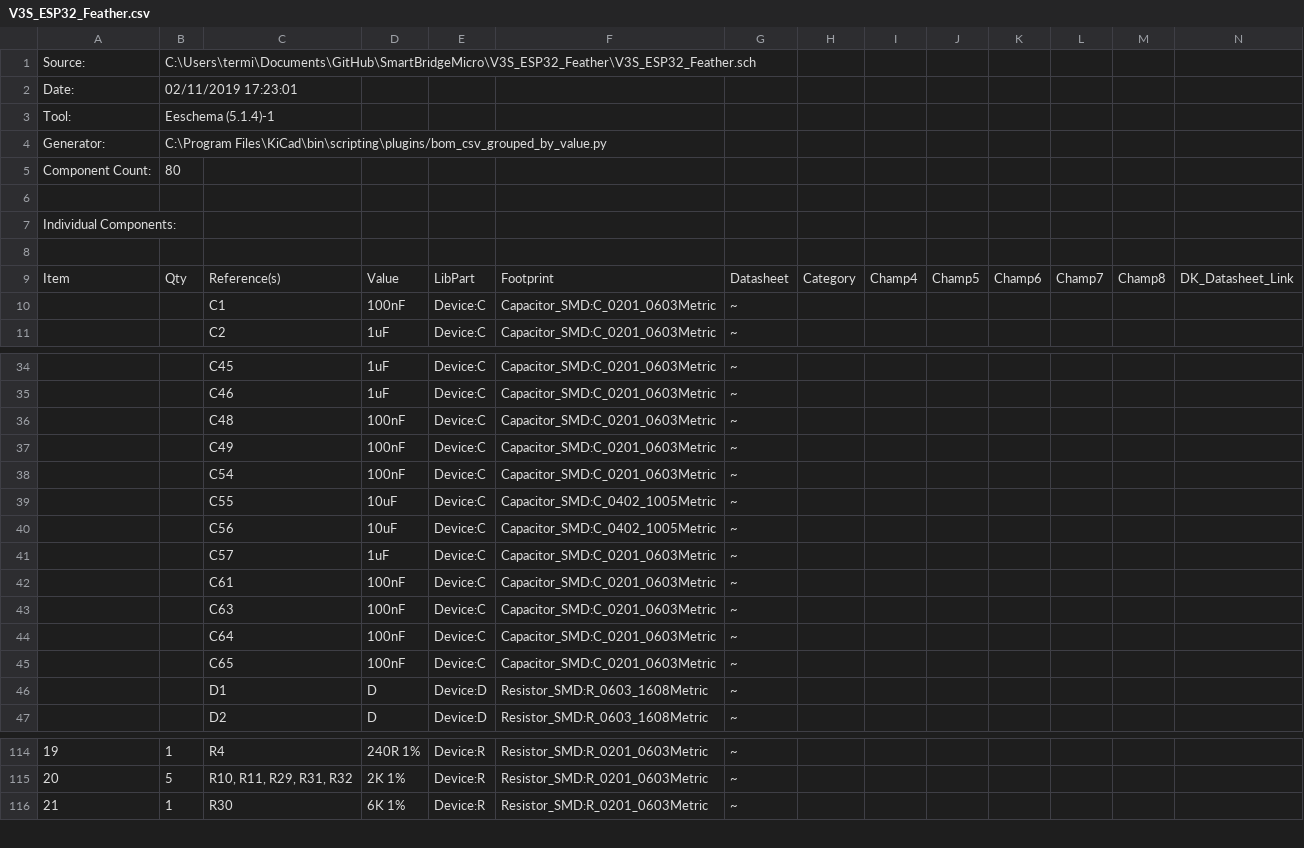
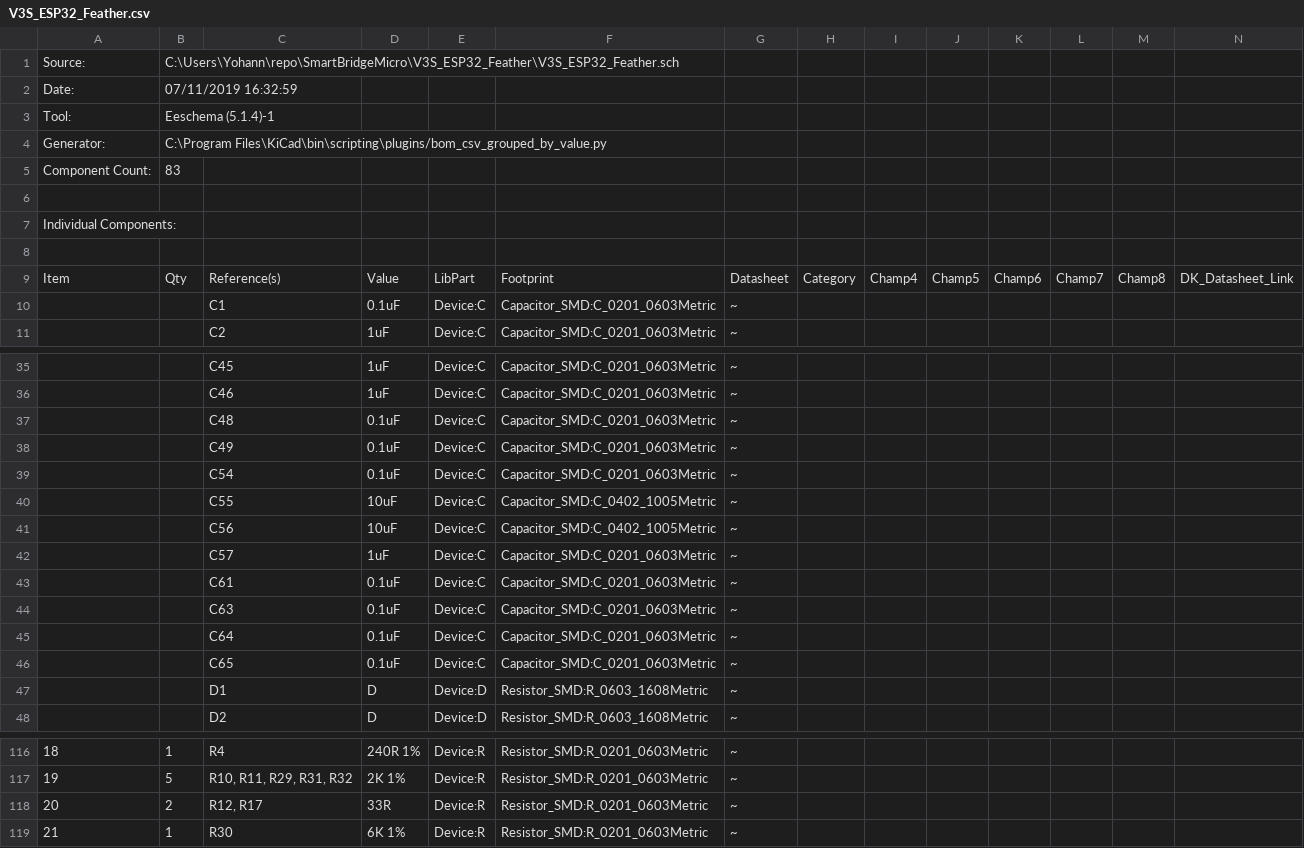
Before and after one commit to ciborg971/SmartBridgeMicro, a CSV file: V3S_ESP32_Feather/V3S_ESP32_Feather.csv, drawn as a sheet; only a part is shown, gaps mark what is left out; addresses are those after the commit; rows hold the shown columns only; the diff covers the shown part only; the diff names each change by its address in the sheet, - before the commit and + after, or states it on an @@ line.

```diff
--- a/V3S_ESP32_Feather/V3S_ESP32_Feather.csv
+++ b/V3S_ESP32_Feather/V3S_ESP32_Feather.csv
-B1: C:\Users\termi\Documents\GitHub\SmartBridgeMicro\V3S_ESP32_Feather\V3S_ESP32_Feather.sch
+B1: C:\Users\Yohann\repo\SmartBridgeMicro\V3S_ESP32_Feather\V3S_ESP32_Feather.sch
-B2: 02/11/2019 17:23:01
+B2: 07/11/2019 16:32:59
-B5: 80
+B5: 83
-D10: 100nF
+D10: 0.1uF
-D37:D39: 100nF
+D37:D39: 0.1uF
-D43:D46: 100nF
+D43:D46: 0.1uF
@@ column A renumbered between rows 104 and 117 @@
+row 118: 20 | 2 | R12, R17 | 33R | Device:R | Resistor_SMD:R_0201_0603Metric | ~
```
Also changed, not shown: 3 added rows, 1 removed row and 7 edited cells elsewhere in this file, 30 other files.
